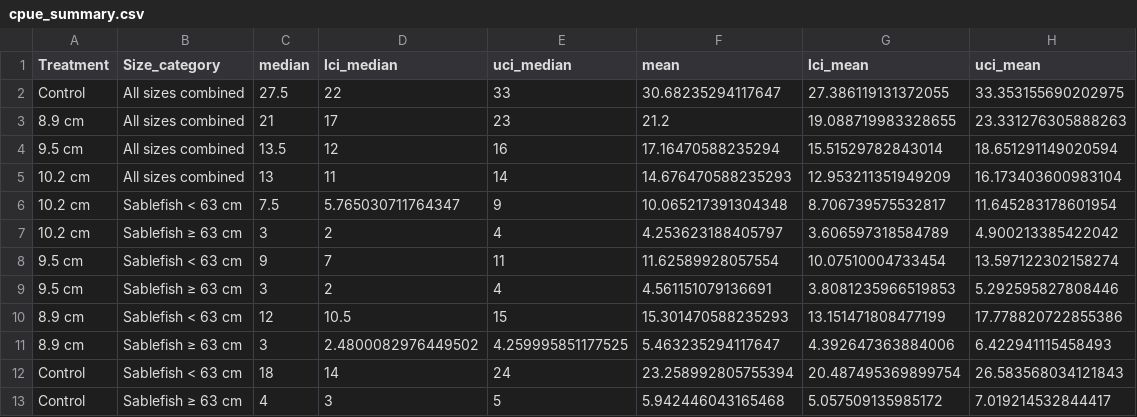
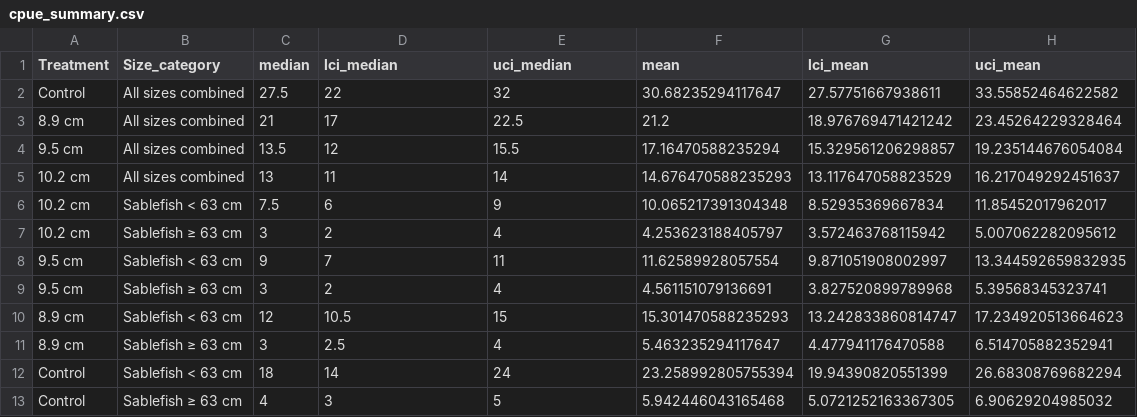
Before and after one commit to JaneSullivan-NOAA/great_escape, a CSV file: output/cpue_summary.csv, drawn as a sheet.

Commit message:
increase boot reps

```diff
--- a/output/cpue_summary.csv
+++ b/output/cpue_summary.csv
@@ -1,13 +1,13 @@
 Treatment,Size_category,median,lci_median,uci_median,mean,lci_mean,uci_mean
-Control,All sizes combined,27.5,22,33,30.68235294117647,27.386119131372055,33.353155690202975
-8.9 cm,All sizes combined,21,17,23,21.2,19.088719983328655,23.331276305888263
-9.5 cm,All sizes combined,13.5,12,16,17.16470588235294,15.51529782843014,18.651291149020594
-10.2 cm,All sizes combined,13,11,14,14.676470588235293,12.953211351949209,16.173403600983104
-10.2 cm,Sablefish < 63 cm,7.5,5.765030711764347,9,10.065217391304348,8.706739575532817,11.645283178601954
-10.2 cm,Sablefish ≥ 63 cm,3,2,4,4.253623188405797,3.606597318584789,4.900213385422042
-9.5 cm,Sablefish < 63 cm,9,7,11,11.62589928057554,10.07510004733454,13.597122302158274
-9.5 cm,Sablefish ≥ 63 cm,3,2,4,4.561151079136691,3.8081235966519853,5.292595827808446
-8.9 cm,Sablefish < 63 cm,12,10.5,15,15.301470588235293,13.151471808477199,17.778820722855386
-8.9 cm,Sablefish ≥ 63 cm,3,2.4800082976449502,4.259995851177525,5.463235294117647,4.392647363884006,6.422941115458493
-Control,Sablefish < 63 cm,18,14,24,23.258992805755394,20.487495369899754,26.583568034121843
-Control,Sablefish ≥ 63 cm,4,3,5,5.942446043165468,5.057509135985172,7.019214532844417
+Control,All sizes combined,27.5,22,32,30.68235294117647,27.57751667938611,33.55852464622582
+8.9 cm,All sizes combined,21,17,22.5,21.2,18.976769471421242,23.45264229328464
+9.5 cm,All sizes combined,13.5,12,15.5,17.16470588235294,15.329561206298857,19.235144676054084
+10.2 cm,All sizes combined,13,11,14,14.676470588235293,13.117647058823529,16.217049292451637
+10.2 cm,Sablefish < 63 cm,7.5,6,9,10.065217391304348,8.52935369667834,11.85452017962017
+10.2 cm,Sablefish ≥ 63 cm,3,2,4,4.253623188405797,3.572463768115942,5.007062282095612
+9.5 cm,Sablefish < 63 cm,9,7,11,11.62589928057554,9.871051908002997,13.344592659832935
+9.5 cm,Sablefish ≥ 63 cm,3,2,4,4.561151079136691,3.827520899789968,5.39568345323741
+8.9 cm,Sablefish < 63 cm,12,10.5,15,15.301470588235293,13.242833860814747,17.234920513664623
+8.9 cm,Sablefish ≥ 63 cm,3,2.5,4,5.463235294117647,4.477941176470588,6.514705882352941
+Control,Sablefish < 63 cm,18,14,24,23.258992805755394,19.94390820551399,26.68308769682294
+Control,Sablefish ≥ 63 cm,4,3,5,5.942446043165468,5.0721252163367305,6.90629204985032
```
